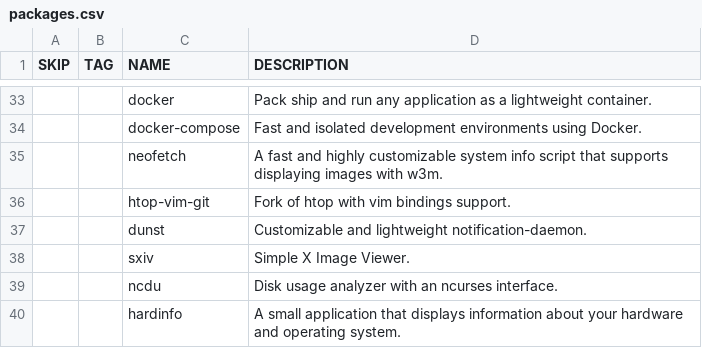
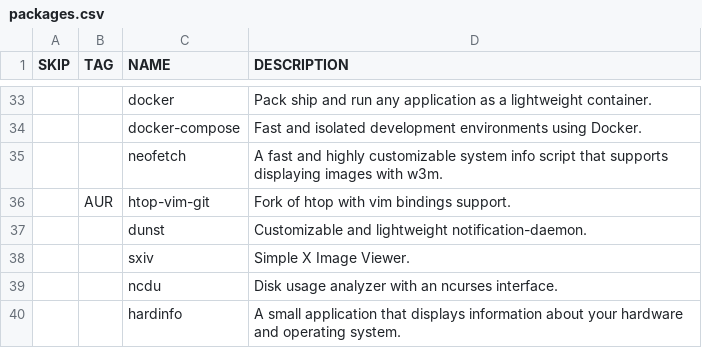
Before and after one commit to WIttyJudge/dotfiles, a CSV file: packages.csv, drawn as a sheet; only a part is shown, gaps mark what is left out; the diff names each change by its address in the sheet, - before the commit and + after, or states it on an @@ line.

Commit message:
Update packages.csv

```diff
--- a/packages.csv
+++ b/packages.csv
-B36 (TAG): (empty)
+B36 (TAG): AUR
```
